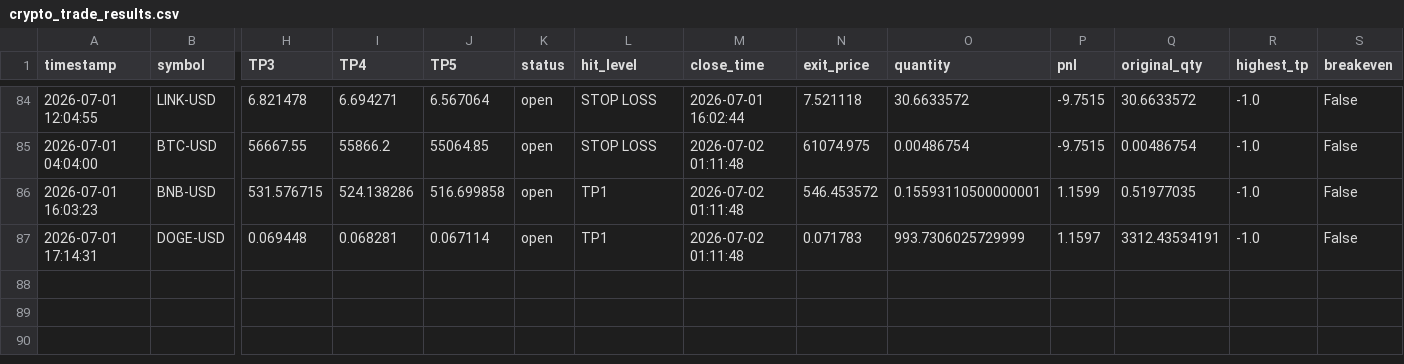
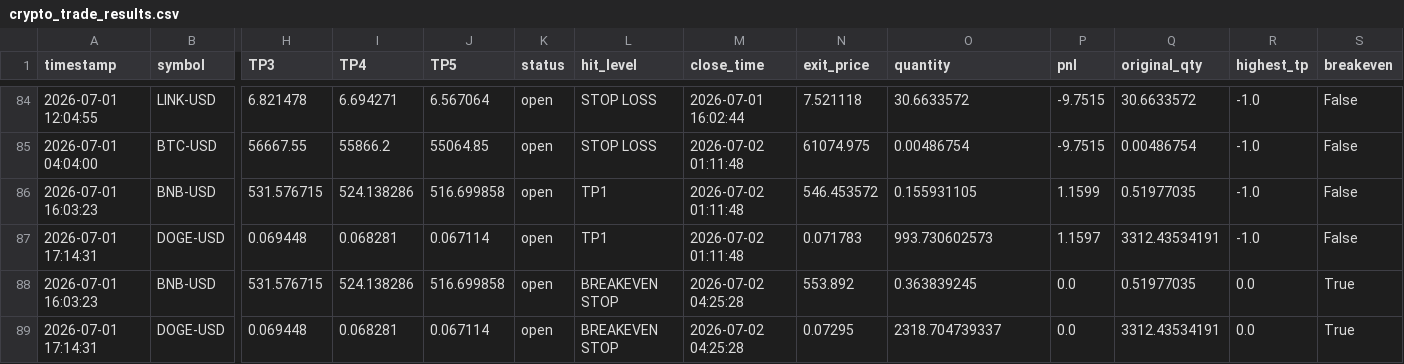
Before and after one commit to mrakbar8175-blip/Crypto-signal-bot, a CSV file: crypto_trade_results.csv, drawn as a sheet; only a part is shown, gaps mark what is left out; rows hold the shown columns only; the diff names each change by its address in the sheet, - before the commit and + after, or states it on an @@ line.

```diff
--- a/crypto_trade_results.csv
+++ b/crypto_trade_results.csv
-O86 (quantity): 0.15593110500000001
+O86 (quantity): 0.155931105
-O87 (quantity): 993.7306025729999
+O87 (quantity): 993.730602573
+row 88: 2026-07-01 16:03:23 | BNB-USD | 531.576715 | 524.138286 | 516.699858 | open | BREAKEVEN STOP | 2026-07-02 04:25:28 | 553.892 | 0.363839245 | 0.0 | 0.51977035 | 0.0 | True
+row 89: 2026-07-01 17:14:31 | DOGE-USD | 0.069448 | 0.068281 | 0.067114 | open | BREAKEVEN STOP | 2026-07-02 04:25:28 | 0.07295 | 2318.704739337 | 0.0 | 3312.43534191 | 0.0 | True
```
Also changed, not shown: crypto_open_trades.csv, 1 other file.
